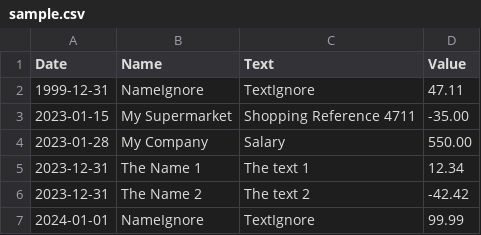
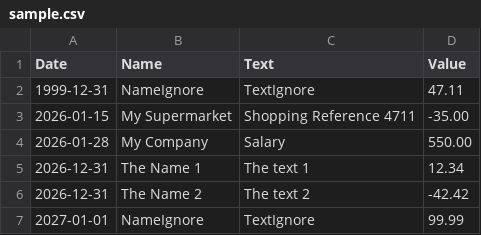
Before and after one commit to lg2de/SimpleAccounting, a CSV file: samples/sample.csv, drawn as a sheet.

```diff
--- a/samples/sample.csv
+++ b/samples/sample.csv
@@ -2,6 +2,6 @@ Date;Name;Text;Value
 1999-12-31;NameIgnore;TextIgnore;47.11
-2023-01-15;My Supermarket;Shopping Reference 4711;-35.00
-2023-01-28;My Company;Salary;550.00
-2023-12-31;The Name 1;The text 1;12.34
-2023-12-31;The Name 2;The text 2;-42.42
-2024-01-01;NameIgnore;TextIgnore;99.99
+2026-01-15;My Supermarket;Shopping Reference 4711;-35.00
+2026-01-28;My Company;Salary;550.00
+2026-12-31;The Name 1;The text 1;12.34
+2026-12-31;The Name 2;The text 2;-42.42
+2027-01-01;NameIgnore;TextIgnore;99.99
```
Also changed, not shown: 3 other files.
